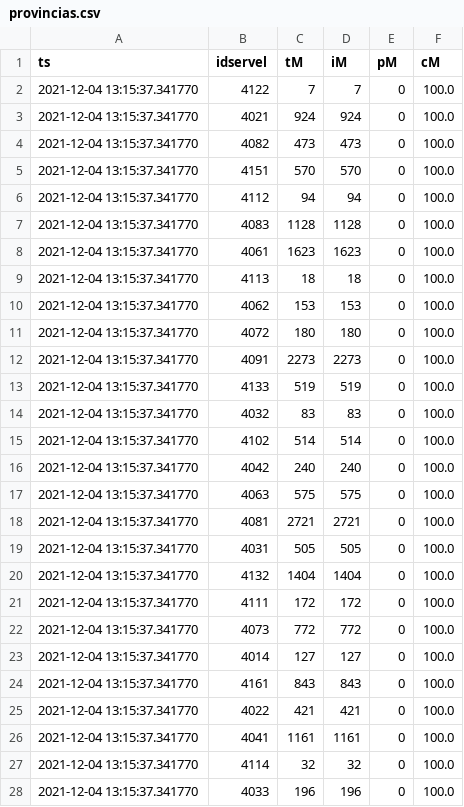
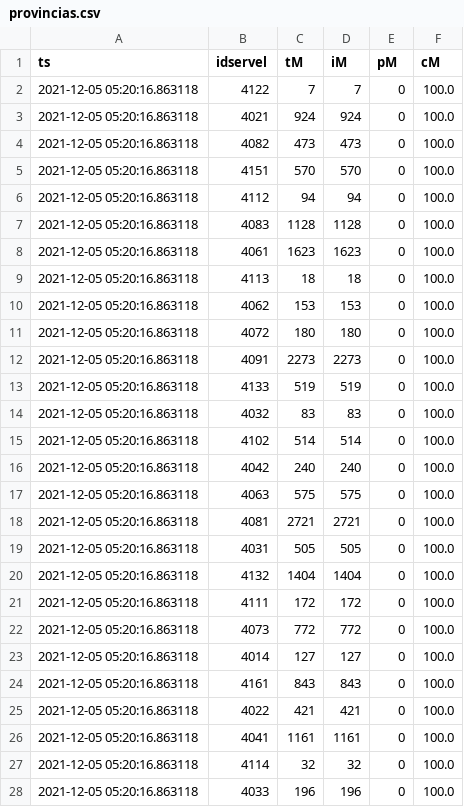
Before and after one commit to Leandermen/bigdataelectoral, a CSV file: elecciones/outputs/mesas/provincias.csv, drawn as a sheet; only a part is shown; the diff covers the shown part only.

```diff
--- a/elecciones/outputs/mesas/provincias.csv
+++ b/elecciones/outputs/mesas/provincias.csv
@@ -1,28 +1,28 @@
 ts,idservel,tM,iM,pM,cM
-2021-12-04 13:15:37.341770,4122,7,7,0,100.0
-2021-12-04 13:15:37.341770,4021,924,924,0,100.0
-2021-12-04 13:15:37.341770,4082,473,473,0,100.0
-2021-12-04 13:15:37.341770,4151,570,570,0,100.0
-2021-12-04 13:15:37.341770,4112,94,94,0,100.0
-2021-12-04 13:15:37.341770,4083,1128,1128,0,100.0
-2021-12-04 13:15:37.341770,4061,1623,1623,0,100.0
-2021-12-04 13:15:37.341770,4113,18,18,0,100.0
-2021-12-04 13:15:37.341770,4062,153,153,0,100.0
-2021-12-04 13:15:37.341770,4072,180,180,0,100.0
-2021-12-04 13:15:37.341770,4091,2273,2273,0,100.0
-2021-12-04 13:15:37.341770,4133,519,519,0,100.0
-2021-12-04 13:15:37.341770,4032,83,83,0,100.0
-2021-12-04 13:15:37.341770,4102,514,514,0,100.0
-2021-12-04 13:15:37.341770,4042,240,240,0,100.0
-2021-12-04 13:15:37.341770,4063,575,575,0,100.0
-2021-12-04 13:15:37.341770,4081,2721,2721,0,100.0
-2021-12-04 13:15:37.341770,4031,505,505,0,100.0
-2021-12-04 13:15:37.341770,4132,1404,1404,0,100.0
-2021-12-04 13:15:37.341770,4111,172,172,0,100.0
-2021-12-04 13:15:37.341770,4073,772,772,0,100.0
-2021-12-04 13:15:37.341770,4014,127,127,0,100.0
-2021-12-04 13:15:37.341770,4161,843,843,0,100.0
-2021-12-04 13:15:37.341770,4022,421,421,0,100.0
-2021-12-04 13:15:37.341770,4041,1161,1161,0,100.0
-2021-12-04 13:15:37.341770,4114,32,32,0,100.0
-2021-12-04 13:15:37.341770,4033,196,196,0,100.0
+2021-12-05 05:20:16.863118,4122,7,7,0,100.0
+2021-12-05 05:20:16.863118,4021,924,924,0,100.0
+2021-12-05 05:20:16.863118,4082,473,473,0,100.0
+2021-12-05 05:20:16.863118,4151,570,570,0,100.0
+2021-12-05 05:20:16.863118,4112,94,94,0,100.0
+2021-12-05 05:20:16.863118,4083,1128,1128,0,100.0
+2021-12-05 05:20:16.863118,4061,1623,1623,0,100.0
+2021-12-05 05:20:16.863118,4113,18,18,0,100.0
+2021-12-05 05:20:16.863118,4062,153,153,0,100.0
+2021-12-05 05:20:16.863118,4072,180,180,0,100.0
+2021-12-05 05:20:16.863118,4091,2273,2273,0,100.0
+2021-12-05 05:20:16.863118,4133,519,519,0,100.0
+2021-12-05 05:20:16.863118,4032,83,83,0,100.0
+2021-12-05 05:20:16.863118,4102,514,514,0,100.0
+2021-12-05 05:20:16.863118,4042,240,240,0,100.0
+2021-12-05 05:20:16.863118,4063,575,575,0,100.0
+2021-12-05 05:20:16.863118,4081,2721,2721,0,100.0
+2021-12-05 05:20:16.863118,4031,505,505,0,100.0
+2021-12-05 05:20:16.863118,4132,1404,1404,0,100.0
+2021-12-05 05:20:16.863118,4111,172,172,0,100.0
+2021-12-05 05:20:16.863118,4073,772,772,0,100.0
+2021-12-05 05:20:16.863118,4014,127,127,0,100.0
+2021-12-05 05:20:16.863118,4161,843,843,0,100.0
+2021-12-05 05:20:16.863118,4022,421,421,0,100.0
+2021-12-05 05:20:16.863118,4041,1161,1161,0,100.0
+2021-12-05 05:20:16.863118,4114,32,32,0,100.0
+2021-12-05 05:20:16.863118,4033,196,196,0,100.0
```
Also changed, not shown: 29 edited cells elsewhere in this file, elecciones/outputs/mesas/comunas.csv, elecciones/outputs/mesas/locales.csv, 15 other files.
